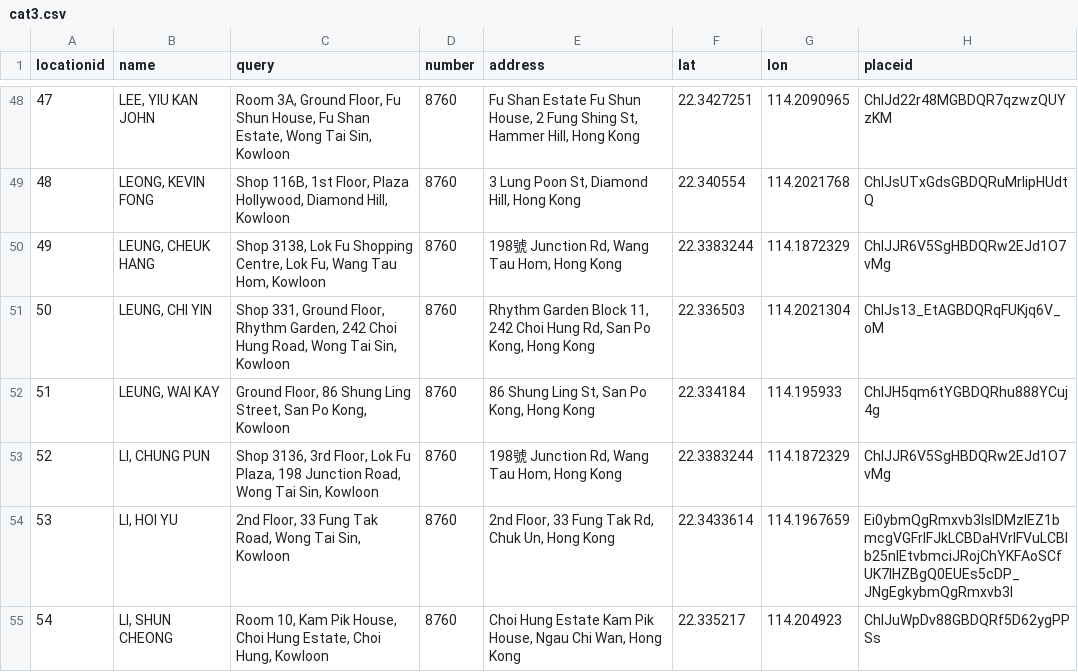
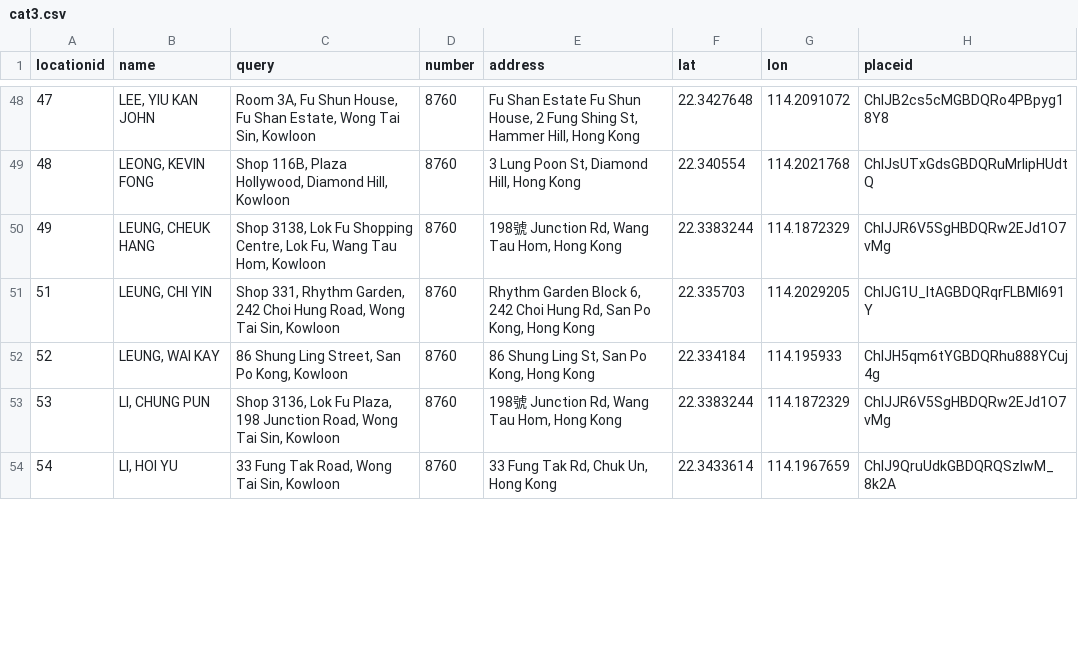
Before and after one commit to abc8747/ibo, a CSV file: graph/peter/cat3/cat3.csv, drawn as a sheet; only a part is shown, gaps mark what is left out; the diff covers the shown part only.

```diff
--- a/graph/peter/cat3/cat3.csv
+++ b/graph/peter/cat3/cat3.csv
@@ -48,8 +48,7 @@
-47,"LEE, YIU KAN JOHN","Room 3A, Ground Floor, Fu Shun House, Fu Shan Estate, Wong Tai Sin, Kowloon",8760,"Fu Shan Estate Fu Shun House, 2 Fung Shing St, Hammer Hill, Hong Kong",22.3427251,114.2090965,ChIJd22r48MGBDQR7qzwzQUYzKM
-48,"LEONG, KEVIN FONG","Shop 116B, 1st Floor, Plaza Hollywood, Diamond Hill, Kowloon",8760,"3 Lung Poon St, Diamond Hill, Hong Kong",22.340554,114.2021768,ChIJsUTxGdsGBDQRuMrIipHUdtQ
+47,"LEE, YIU KAN JOHN","Room 3A, Fu Shun House, Fu Shan Estate, Wong Tai Sin, Kowloon",8760,"Fu Shan Estate Fu Shun House, 2 Fung Shing St, Hammer Hill, Hong Kong",22.3427648,114.2091072,ChIJB2cs5cMGBDQRo4PBpyg18Y8
+48,"LEONG, KEVIN FONG","Shop 116B, Plaza Hollywood, Diamond Hill, Kowloon",8760,"3 Lung Poon St, Diamond Hill, Hong Kong",22.340554,114.2021768,ChIJsUTxGdsGBDQRuMrIipHUdtQ
 49,"LEUNG, CHEUK HANG","Shop 3138, Lok Fu Shopping Centre, Lok Fu, Wang Tau Hom, Kowloon",8760,"198號 Junction Rd, Wang Tau Hom, Hong Kong",22.3383244,114.1872329,ChIJJR6V5SgHBDQRw2EJd1O7vMg
-50,"LEUNG, CHI YIN","Shop 331, Ground Floor, Rhythm Garden, 242 Choi Hung Road, Wong Tai Sin, Kowloon",8760,"Rhythm Garden Block 11, 242 Choi Hung Rd, San Po Kong, Hong Kong",22.336503,114.2021304,ChIJs13_EtAGBDQRqFUKjq6V_oM
-51,"LEUNG, WAI KAY","Ground Floor, 86 Shung Ling Street, San Po Kong, Kowloon",8760,"86 Shung Ling St, San Po Kong, Hong Kong",22.334184,114.195933,ChIJH5qm6tYGBDQRhu888YCuj4g
-52,"LI, CHUNG PUN","Shop 3136, 3rd Floor, Lok Fu Plaza, 198 Junction Road, Wong Tai Sin, Kowloon",8760,"198號 Junction Rd, Wang Tau Hom, Hong Kong",22.3383244,114.1872329,ChIJJR6V5SgHBDQRw2EJd1O7vMg
-53,"LI, HOI YU","2nd Floor, 33 Fung Tak Road, Wong Tai Sin, Kowloon",8760,"2nd Floor, 33 Fung Tak Rd, Chuk Un, Hong Kong",22.3433614,114.1967659,Ei0ybmQgRmxvb3IsIDMzIEZ1bmcgVGFrIFJkLCBDaHVrIFVuLCBIb25nIEtvbmciJRojChYKFAoSCfUK7lHZBgQ0EUEs5cDP_JNgEgkybmQgRmxvb3I
-54,"LI, SHUN CHEONG","Room 10, Kam Pik House, Choi Hung Estate, Choi Hung, Kowloon",8760,"Choi Hung Estate Kam Pik House, Ngau Chi Wan, Hong Kong",22.335217,114.204923,ChIJuWpDv88GBDQRf5D62ygPPSs
+51,"LEUNG, CHI YIN","Shop 331, Rhythm Garden, 242 Choi Hung Road, Wong Tai Sin, Kowloon",8760,"Rhythm Garden Block 6, 242 Choi Hung Rd, San Po Kong, Hong Kong",22.335703,114.2029205,ChIJG1U_ItAGBDQRqrFLBMI691Y
+52,"LEUNG, WAI KAY","86 Shung Ling Street, San Po Kong, Kowloon",8760,"86 Shung Ling St, San Po Kong, Hong Kong",22.334184,114.195933,ChIJH5qm6tYGBDQRhu888YCuj4g
+53,"LI, CHUNG PUN","Shop 3136, Lok Fu Plaza, 198 Junction Road, Wong Tai Sin, Kowloon",8760,"198號 Junction Rd, Wang Tau Hom, Hong Kong",22.3383244,114.1872329,ChIJJR6V5SgHBDQRw2EJd1O7vMg
+54,"LI, HOI YU","33 Fung Tak Road, Wong Tai Sin, Kowloon",8760,"33 Fung Tak Rd, Chuk Un, Hong Kong",22.3433614,114.1967659,ChIJ9QruUdkGBDQRQSzlwM_8k2A
```
Also changed, not shown: 2 added rows, 1 removed row and 133 edited cells elsewhere in this file, 14 other files.
